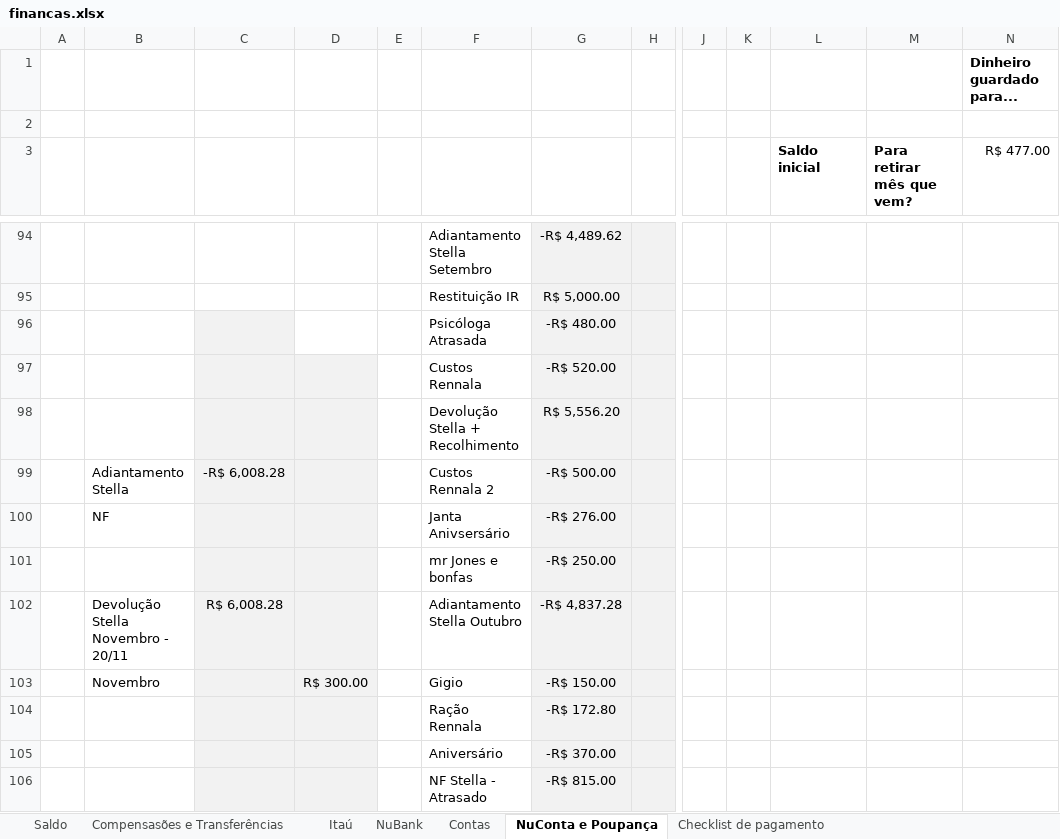
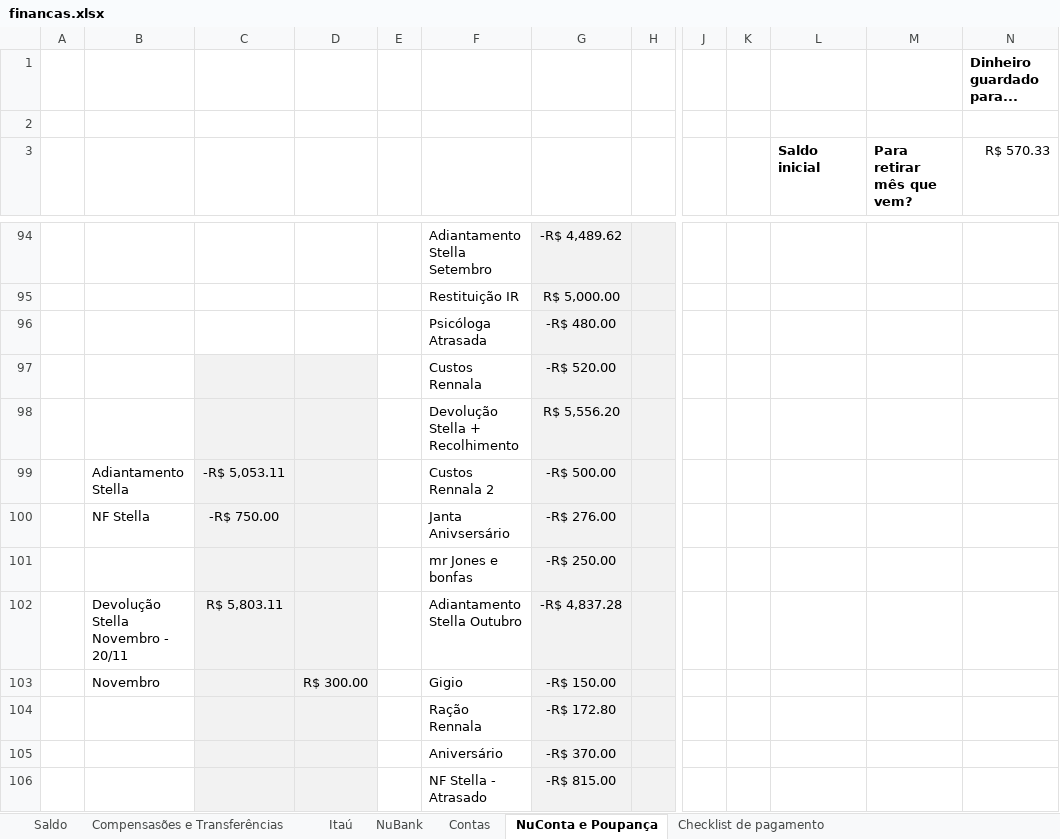
Before and after one commit to Teles-Gui/Financas, an Excel workbook: financas.xlsx, sheet NuConta e Poupança, drawn as a sheet; only a part is shown, gaps mark what is left out; values as stored, in another font and other column widths than the file's, no borders; conditional formats not drawn; the diff covers the shown part only; the diff names each change by its address in the sheet, - before the commit and + after, or states it on an @@ line.

```diff
--- a/financas.xlsx (sheet NuConta e Poupança)
+++ b/financas.xlsx (sheet NuConta e Poupança)
-N3: R$ 477.00
+N3: R$ 570.33
-C96 fill: #F2F2F2
+C96 fill: none
-C99: -R$ 6,008.28
+C99: -R$ 5,053.11
-B100: NF
+B100: NF Stella
-C100: (empty)
+C100: -R$ 750.00
-C102: R$ 6,008.28
+C102: R$ 5,803.11
```
Also changed, not shown: 8 edited cells elsewhere in this sheet, sheet NuBank, sheet Saldo, sheet Compensasões e Transferências, sheet Checklist de pagamento, formulas that keep their value, hidden cells.
